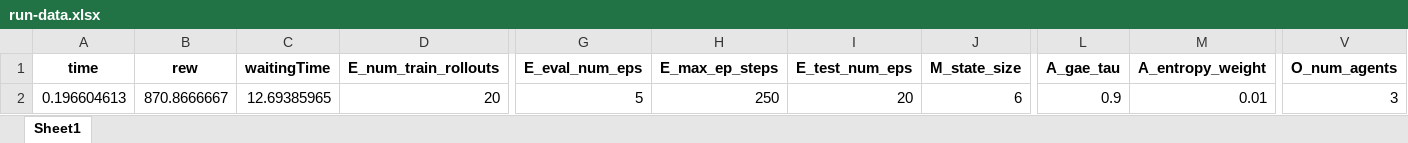
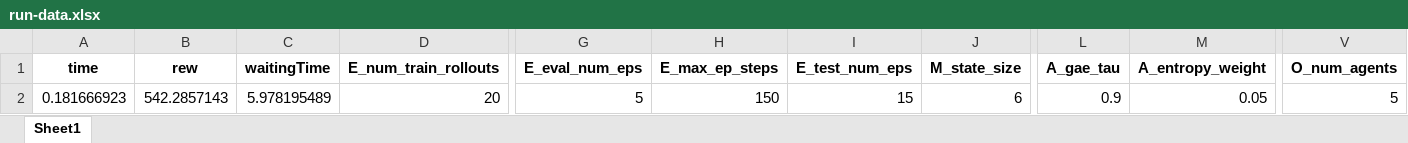
Before and after one commit to maxbrenner-ai/Multi-Agent-Distributed-PPO-Traffc-light-control, an Excel workbook: run-data.xlsx, sheet Sheet1, drawn as a sheet; only a part is shown, gaps mark what is left out; values as stored, in another font and other column widths than the file's, no borders; the diff names each change by its address in the sheet, - before the commit and + after, or states it on an @@ line.

```diff
--- a/run-data.xlsx (sheet Sheet1)
+++ b/run-data.xlsx (sheet Sheet1)
-A2 (time): 0.196604613
+A2 (time): 0.181666923
-B2 (rew): 870.8666667
+B2 (rew): 542.2857143
-C2 (waitingTime): 12.69385965
+C2 (waitingTime): 5.978195489
-H2 (E_max_ep_steps): 250
+H2 (E_max_ep_steps): 150
-I2 (E_test_num_eps): 20
+I2 (E_test_num_eps): 15
-M2 (A_entropy_weight): 0.01
+M2 (A_entropy_weight): 0.05
-V2 (O_num_agents): 3
+V2 (O_num_agents): 5
```
Also changed, not shown: 14 other files.
